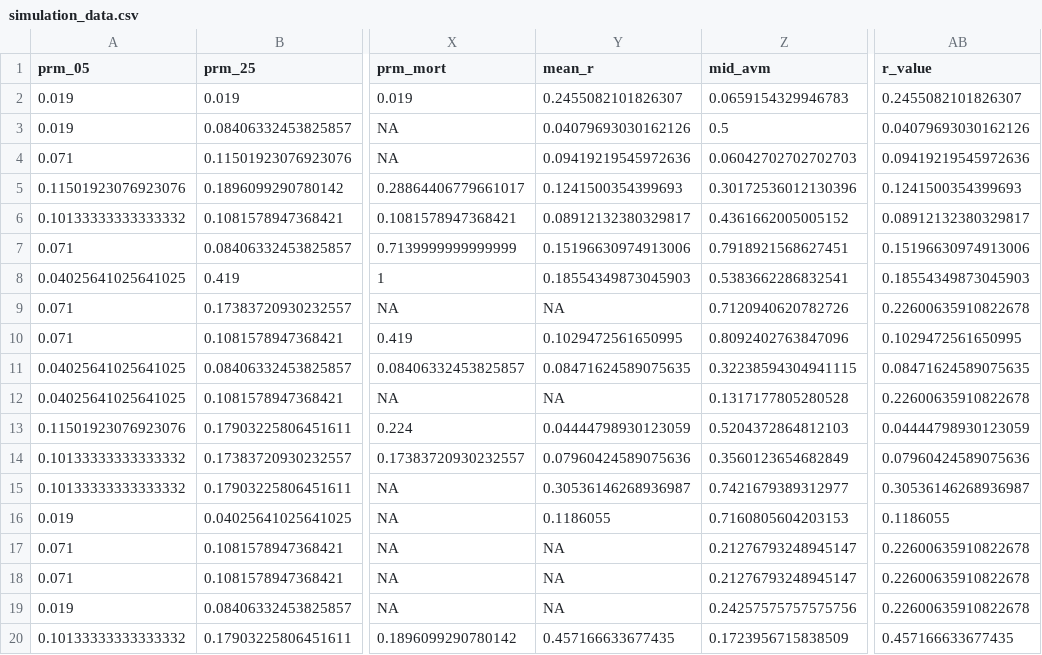
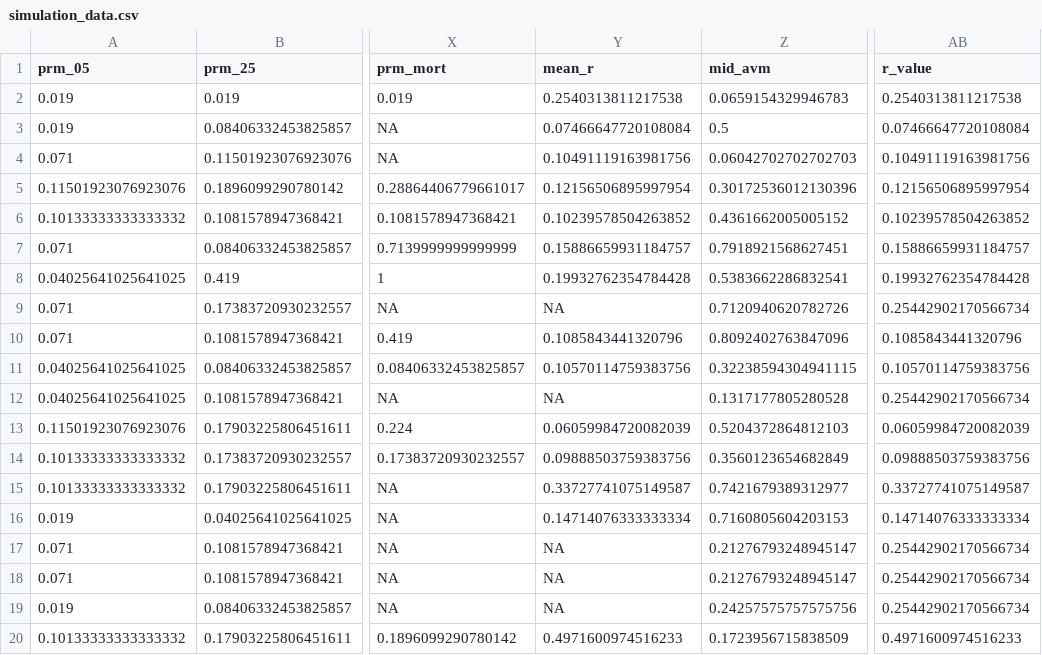
Before and after one commit to lmfeitos/elasmo-prm, a CSV file: data/simulation_data.csv, drawn as a sheet; only a part is shown, gaps mark what is left out; the diff covers the shown part only; the diff names each change by its address in the sheet, - before the commit and + after, or states it on an @@ line.

Commit message:
update data

```diff
--- a/data/simulation_data.csv
+++ b/data/simulation_data.csv
-Y2 (mean_r): 0.2455082101826307
+Y2 (mean_r): 0.2540313811217538
-AB2 (r_value): 0.2455082101826307
+AB2 (r_value): 0.2540313811217538
-Y3 (mean_r): 0.04079693030162126
+Y3 (mean_r): 0.07466647720108084
-AB3 (r_value): 0.04079693030162126
+AB3 (r_value): 0.07466647720108084
-Y4 (mean_r): 0.09419219545972636
+Y4 (mean_r): 0.10491119163981756
-AB4 (r_value): 0.09419219545972636
+AB4 (r_value): 0.10491119163981756
-Y5 (mean_r): 0.1241500354399693
+Y5 (mean_r): 0.12156506895997954
-AB5 (r_value): 0.1241500354399693
+AB5 (r_value): 0.12156506895997954
-Y6 (mean_r): 0.08912132380329817
+Y6 (mean_r): 0.10239578504263852
-AB6 (r_value): 0.08912132380329817
+AB6 (r_value): 0.10239578504263852
-Y7 (mean_r): 0.15196630974913006
+Y7 (mean_r): 0.15886659931184757
-AB7 (r_value): 0.15196630974913006
+AB7 (r_value): 0.15886659931184757
-Y8 (mean_r): 0.18554349873045903
+Y8 (mean_r): 0.19932762354784428
-AB8 (r_value): 0.18554349873045903
+AB8 (r_value): 0.19932762354784428
-AB9 (r_value): 0.22600635910822678
+AB9 (r_value): 0.25442902170566734
-Y10 (mean_r): 0.1029472561650995
+Y10 (mean_r): 0.1085843441320796
-AB10 (r_value): 0.1029472561650995
+AB10 (r_value): 0.1085843441320796
-Y11 (mean_r): 0.08471624589075635
+Y11 (mean_r): 0.10570114759383756
-AB11 (r_value): 0.08471624589075635
+AB11 (r_value): 0.10570114759383756
-AB12 (r_value): 0.22600635910822678
+AB12 (r_value): 0.25442902170566734
-Y13 (mean_r): 0.04444798930123059
+Y13 (mean_r): 0.06059984720082039
-AB13 (r_value): 0.04444798930123059
+AB13 (r_value): 0.06059984720082039
-Y14 (mean_r): 0.07960424589075636
+Y14 (mean_r): 0.09888503759383756
-AB14 (r_value): 0.07960424589075636
+AB14 (r_value): 0.09888503759383756
-Y15 (mean_r): 0.30536146268936987
+Y15 (mean_r): 0.33727741075149587
-AB15 (r_value): 0.30536146268936987
+AB15 (r_value): 0.33727741075149587
-Y16 (mean_r): 0.1186055
+Y16 (mean_r): 0.14714076333333334
-AB16 (r_value): 0.1186055
+AB16 (r_value): 0.14714076333333334
-AB17:AB19 (r_value): 0.22600635910822678
+AB17:AB19 (r_value): 0.25442902170566734
-Y20 (mean_r): 0.457166633677435
+Y20 (mean_r): 0.4971600974516233
-AB20 (r_value): 0.457166633677435
+AB20 (r_value): 0.4971600974516233
```
Also changed, not shown: 146 edited cells elsewhere in this file, 1 other file.
